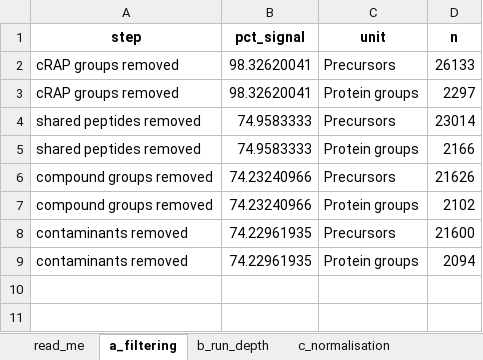
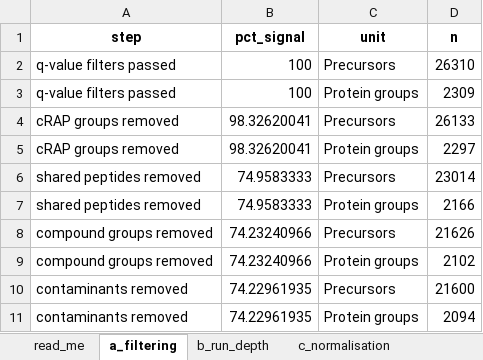
Before and after one commit to Dustyn-T-Lewis/PAS_2026, an Excel workbook: 04_Figures/S1_Processing/c_data/S1.xlsx, sheet a_filtering, drawn as a sheet; values as stored, in another font and other column widths than the file's, no borders; the diff names each change by its address in the sheet, - before the commit and + after, or states it on an @@ line.

Commit message:
S1 gets one group key, a starting bar for filtering and units that agree

```diff
--- a/04_Figures/S1_Processing/c_data/S1.xlsx (sheet a_filtering)
+++ b/04_Figures/S1_Processing/c_data/S1.xlsx (sheet a_filtering)
+row 2: q-value filters passed | 100 | Precursors | 26310
+row 3: q-value filters passed | 100 | Protein groups | 2309
```
Also changed, not shown: sheet input_manifest, sheet read_me, 01_Processing/01_Filtering/c_data/01_filtering.xlsx, 22 other files.
